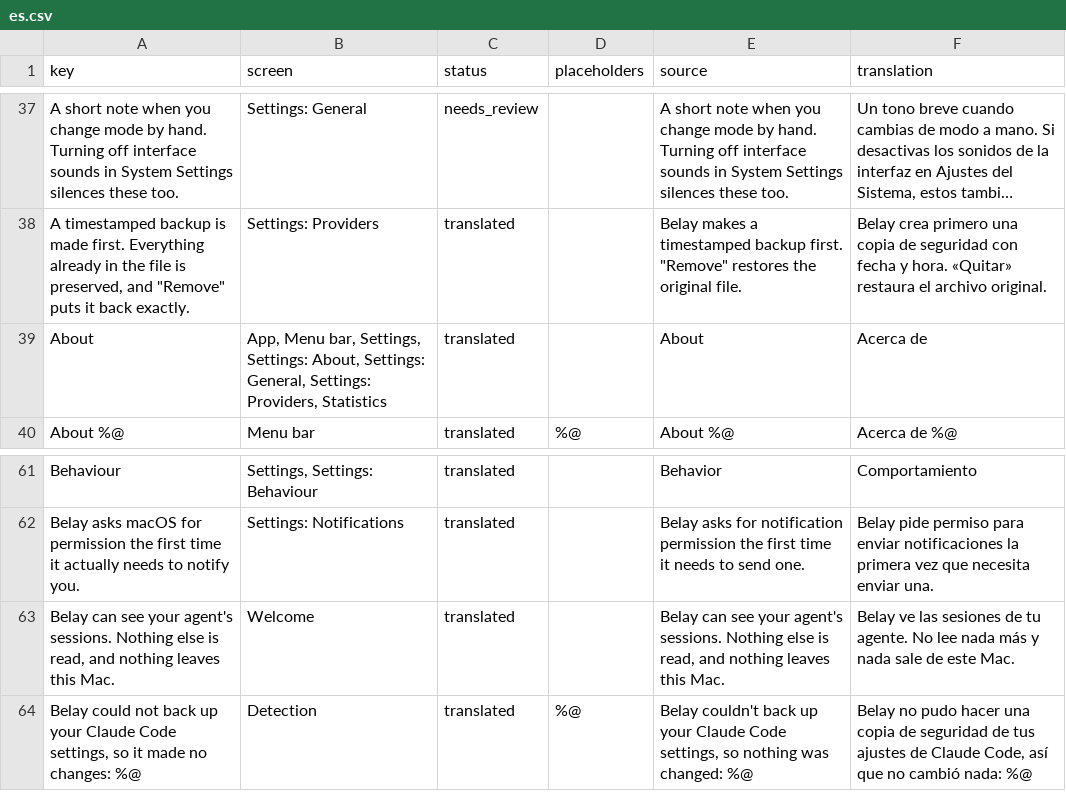
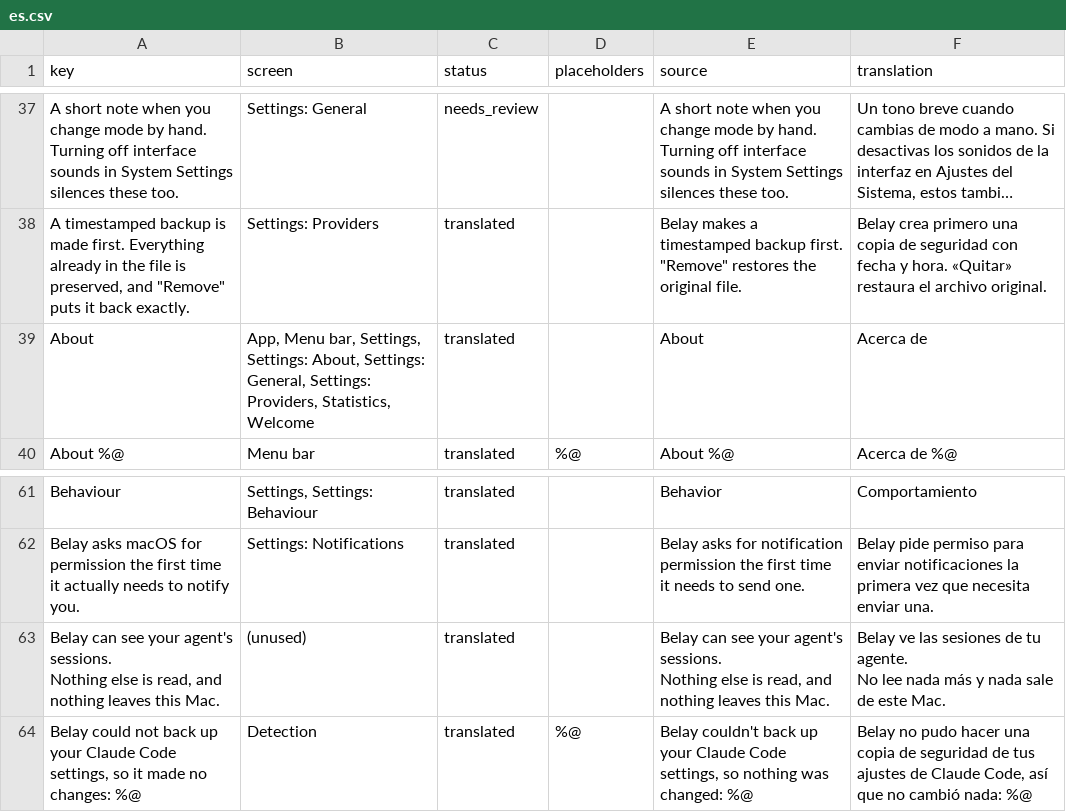
Before and after one commit to PerfectoWeb/Belay, a CSV file: Localization/es.csv, drawn as a sheet; only a part is shown, gaps mark what is left out; long unchanged cells end in …; the diff names each change by its address in the sheet, - before the commit and + after, or states it on an @@ line.

Commit message:
Centre the first screen properly, and give its two sentences a line each
window.center() is not centred: AppKit places a window slightly above the
middle and measures from whichever screen the window is already on, which
for a window built at .zero is the one containing the origin. On a second
display that is the wrong screen and the wrong height. It is now placed in
the middle of the visible frame of the screen the pointer is on, so it
lands where the person is looking however many displays they have.

The access sentence breaks after its first clause rather than wherever the
width happens to run out, in all six languages, and the hero panel shares
the text column's margins so the screen has one left edge rather than two.

```diff
--- a/Localization/es.csv
+++ b/Localization/es.csv
-B39 (screen): …Settings: Providers, Statistics
+B39 (screen): …Settings: Providers, Statistics, Welcome
-A63 (key): …this Mac.
+A63 (key): …this Mac.
-B63 (screen): Welcome
+B63 (screen): (unused)
-E63 (source): …this Mac.
+E63 (source): …this Mac.
-F63 (translation): …este Mac.
+F63 (translation): …este Mac.
```
Also changed, not shown: Localization/de.csv, Localization/en.csv, 6 other files.
